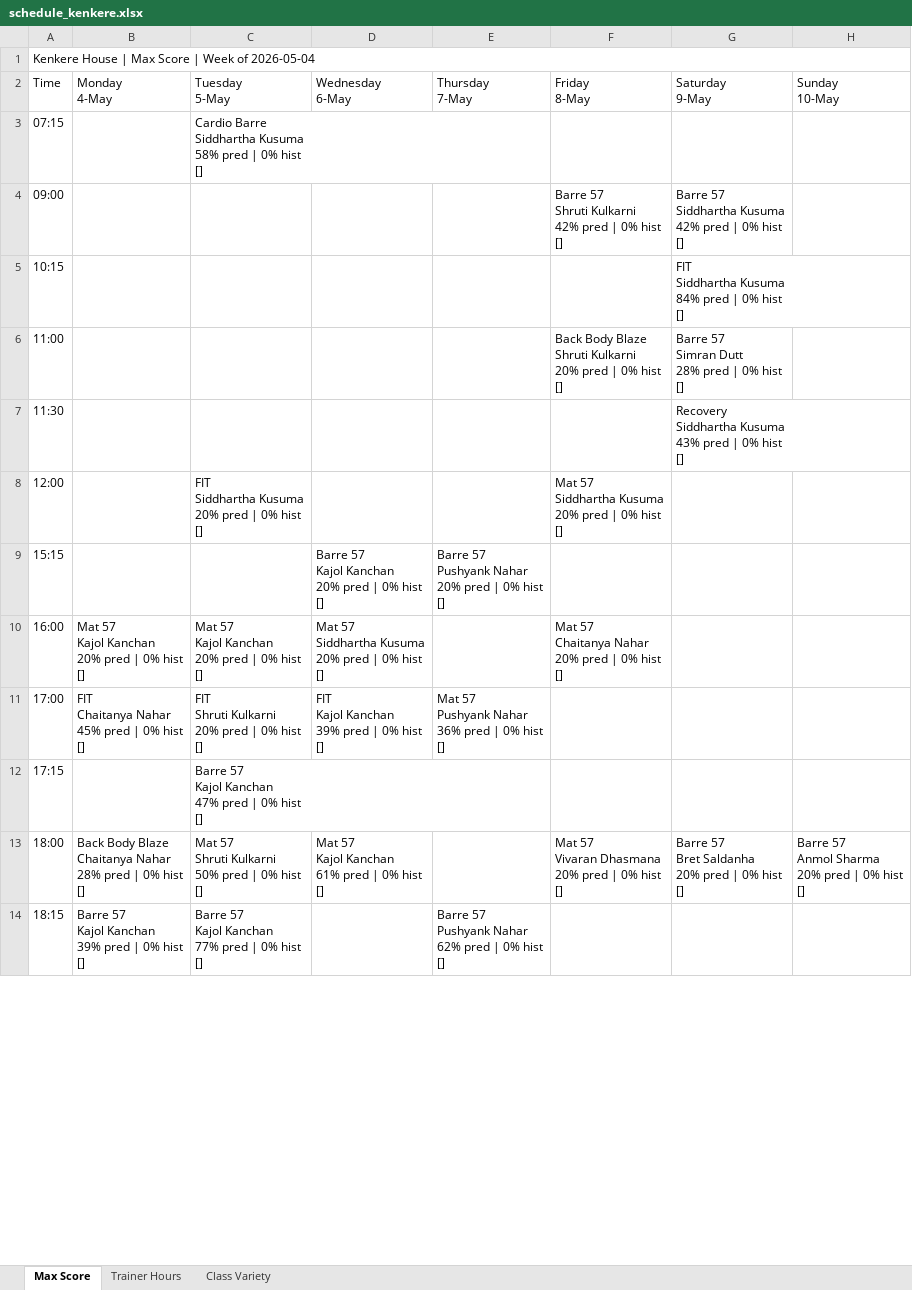
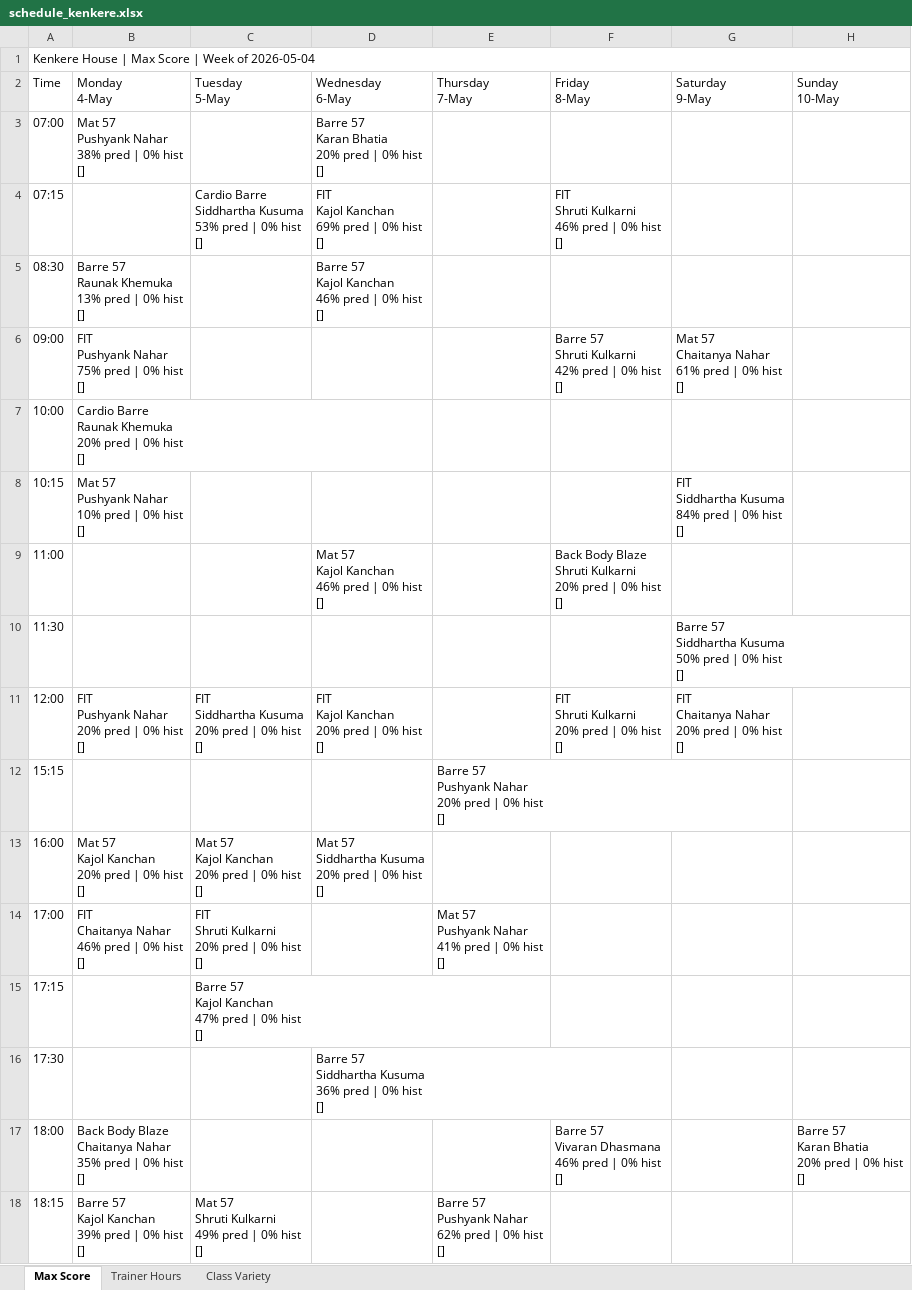
Before and after one commit to Jimmeey23/make-my-schedule, an Excel workbook: outputs/schedule_kenkere.xlsx, sheet Max Score, drawn as a sheet; only a part is shown; values as stored, in another font and other column widths than the file's, no cell formats; addresses are those after the commit; ↵ is a line break in a cell; the diff covers the shown part only; the diff names each change by its address in the sheet, - before the commit and + after, or states it on an @@ line.

```diff
--- a/outputs/schedule_kenkere.xlsx (sheet Max Score)
+++ b/outputs/schedule_kenkere.xlsx (sheet Max Score)
+row 3: 07:00 | Mat 57 ↵ Pushyank Nahar ↵ 38% pred | 0% hist ↵ [] |  | Barre 57 ↵ Karan Bhatia ↵ 20% pred | 0% hist ↵ []
-C4 (Tuesday 5-May): …Siddhartha Kusuma ↵ 58% pred |…
+C4 (Tuesday 5-May): …Siddhartha Kusuma ↵ 53% pred |…
-D4 (Wednesday 6-May): (empty)
+D4 (Wednesday 6-May): FIT ↵ Kajol Kanchan ↵ 69% pred | 0% hist ↵ []
-F4 (Friday 8-May): (empty)
+F4 (Friday 8-May): FIT ↵ Shruti Kulkarni ↵ 46% pred | 0% hist ↵ []
+row 5: 08:30 | Barre 57 ↵ Raunak Khemuka ↵ 13% pred | 0% hist ↵ [] |  | Barre 57 ↵ Kajol Kanchan ↵ 46% pred | 0% hist ↵ []
-B6 (Monday 4-May): (empty)
+B6 (Monday 4-May): FIT ↵ Pushyank Nahar ↵ 75% pred | 0% hist ↵ []
-G6 (Saturday 9-May): Barre 57 ↵ Siddhartha Kusuma ↵ 42% pred |…
+G6 (Saturday 9-May): Mat 57 ↵ Chaitanya Nahar ↵ 61% pred |…
+row 7: 10:00 | Cardio Barre ↵ Raunak Khemuka ↵ 20% pred | 0% hist ↵ []
-B8 (Monday 4-May): (empty)
+B8 (Monday 4-May): Mat 57 ↵ Pushyank Nahar ↵ 10% pred | 0% hist ↵ []
-D9 (Wednesday 6-May): (empty)
+D9 (Wednesday 6-May): Mat 57 ↵ Kajol Kanchan ↵ 46% pred | 0% hist ↵ []
-G9 (Saturday 9-May): Barre 57 ↵ Simran Dutt ↵ 28% pred | 0% hist ↵ []
+G9 (Saturday 9-May): (empty)
-G10 (Saturday 9-May): Recovery ↵ Siddhartha Kusuma ↵ 43% pred |…
+G10 (Saturday 9-May): Barre 57 ↵ Siddhartha Kusuma ↵ 50% pred |…
-B11 (Monday 4-May): (empty)
+B11 (Monday 4-May): FIT ↵ Pushyank Nahar ↵ 20% pred | 0% hist ↵ []
-D11 (Wednesday 6-May): (empty)
+D11 (Wednesday 6-May): FIT ↵ Kajol Kanchan ↵ 20% pred | 0% hist ↵ []
-F11 (Friday 8-May): Mat 57 ↵ Siddhartha Kusuma ↵ 20% pred | 0% hist ↵ []
+F11 (Friday 8-May): FIT ↵ Shruti Kulkarni ↵ 20% pred | 0% hist ↵ []
-G11 (Saturday 9-May): (empty)
+G11 (Saturday 9-May): FIT ↵ Chaitanya Nahar ↵ 20% pred | 0% hist ↵ []
-D12 (Wednesday 6-May): Barre 57 ↵ Kajol Kanchan ↵ 20% pred | 0% hist ↵ []
+D12 (Wednesday 6-May): (empty)
-F13 (Friday 8-May): Mat 57 ↵ Chaitanya Nahar ↵ 20% pred | 0% hist ↵ []
+F13 (Friday 8-May): (empty)
-B14 (Monday 4-May): FIT ↵ Chaitanya Nahar ↵ 45% pred | 0% hist ↵ []
+B14 (Monday 4-May): FIT ↵ Chaitanya Nahar ↵ 46% pred | 0% hist ↵ []
-D14 (Wednesday 6-May): FIT ↵ Kajol Kanchan ↵ 39% pred | 0% hist ↵ []
+D14 (Wednesday 6-May): (empty)
-E14 (Thursday 7-May): Mat 57 ↵ Pushyank Nahar ↵ 36% pred | 0% hist ↵ []
+E14 (Thursday 7-May): Mat 57 ↵ Pushyank Nahar ↵ 41% pred | 0% hist ↵ []
+row 16: 17:30 |  |  | Barre 57 ↵ Siddhartha Kusuma ↵ 36% pred | 0% hist ↵ []
-B17 (Monday 4-May): …Chaitanya Nahar ↵ 28% pred |…
+B17 (Monday 4-May): …Chaitanya Nahar ↵ 35% pred |…
-C17 (Tuesday 5-May): Mat 57 ↵ Shruti Kulkarni ↵ 50% pred | 0% hist ↵ []
+C17 (Tuesday 5-May): (empty)
-D17 (Wednesday 6-May): Mat 57 ↵ Kajol Kanchan ↵ 61% pred | 0% hist ↵ []
+D17 (Wednesday 6-May): (empty)
-F17 (Friday 8-May): Mat 57 ↵ Vivaran Dhasmana ↵ 20% pred |…
+F17 (Friday 8-May): Barre 57 ↵ Vivaran Dhasmana ↵ 46% pred |…
-G17 (Saturday 9-May): Barre 57 ↵ Bret Saldanha ↵ 20% pred | 0% hist ↵ []
+G17 (Saturday 9-May): (empty)
-H17 (Sunday 10-May): Barre 57 ↵ Anmol Sharma ↵ 20% pred | 0% hist ↵ []
+H17 (Sunday 10-May): Barre 57 ↵ Karan Bhatia ↵ 20% pred | 0% hist ↵ []
-C18 (Tuesday 5-May): Barre 57 ↵ Kajol Kanchan ↵ 77% pred | 0% hist ↵ []
+C18 (Tuesday 5-May): Mat 57 ↵ Shruti Kulkarni ↵ 49% pred | 0% hist ↵ []
```
Also changed, not shown: 1 added row and 9 edited cells elsewhere in this sheet, sheet Trainer Hours, sheet Class Variety, cell formats, outputs/schedule_copper_cloves.xlsx, outputs/schedule_kwality.xlsx, 29 other files.
